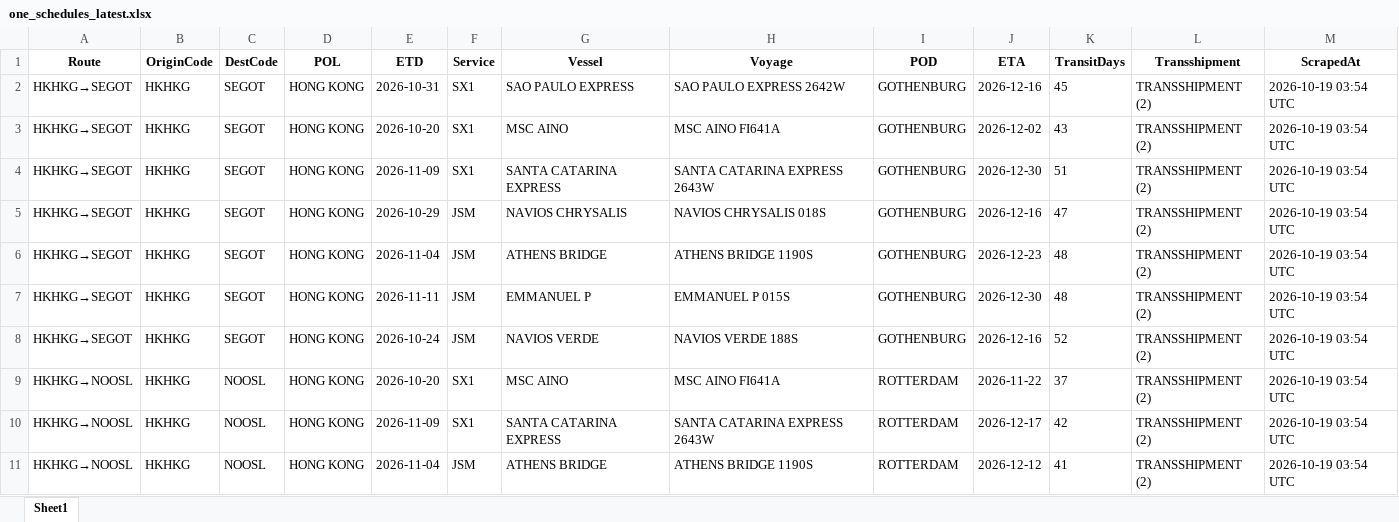
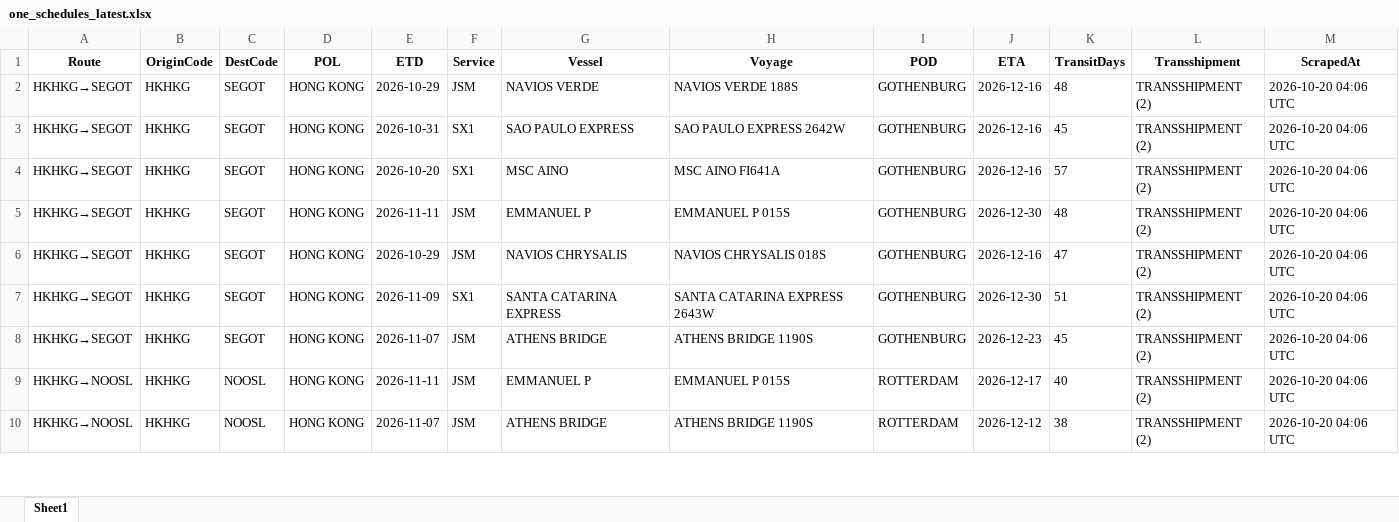
Before and after one commit to Arthur202608/esl-schedule-fetcher, an Excel workbook: output/one_schedules_latest.xlsx, sheet Sheet1, drawn as a sheet; only a part is shown; values as stored, in another font and other column widths than the file's, no borders; removed rows and columns are numbered as before the commit, all else as after; the diff covers the shown part only; the diff names each change by its address in the sheet, - before the commit and + after, or states it on an @@ line.

```diff
--- a/output/one_schedules_latest.xlsx (sheet Sheet1)
+++ b/output/one_schedules_latest.xlsx (sheet Sheet1)
+row 2: HKHKG→SEGOT | HKHKG | SEGOT | HONG KONG | 2026-10-29 | JSM | NAVIOS VERDE | NAVIOS VERDE 188S | GOTHENBURG | 2026-12-16 | 48 | TRANSSHIPMENT (2) | 2026-10-20 04:06 UTC
-M3:M6 (ScrapedAt): 2026-10-19 03:54 UTC
+M3:M6 (ScrapedAt): 2026-10-20 04:06 UTC
-J4 (ETA): 2026-12-02
+J4 (ETA): 2026-12-16
-K4 (TransitDays): 43
+K4 (TransitDays): 57
-E5 (ETD): 2026-11-09
+E5 (ETD): 2026-11-11
-F5 (Service): SX1
+F5 (Service): JSM
-G5 (Vessel): SANTA CATARINA EXPRESS
+G5 (Vessel): EMMANUEL P
-H5 (Voyage): SANTA CATARINA EXPRESS 2643W
+H5 (Voyage): EMMANUEL P 015S
-K5 (TransitDays): 51
+K5 (TransitDays): 48
-row 6: HKHKG→SEGOT | HKHKG | SEGOT | HONG KONG | 2026-11-04 | JSM | ATHENS BRIDGE | ATHENS BRIDGE 1190S | GOTHENBURG | 2026-12-23 | 48 | TRANSSHIPMENT (2) | 2026-10-19 03:54 UTC
-E7 (ETD): 2026-11-11
+E7 (ETD): 2026-11-09
-F7 (Service): JSM
+F7 (Service): SX1
-G7 (Vessel): EMMANUEL P
+G7 (Vessel): SANTA CATARINA EXPRESS
-H7 (Voyage): EMMANUEL P 015S
+H7 (Voyage): SANTA CATARINA EXPRESS 2643W
-K7 (TransitDays): 48
+K7 (TransitDays): 51
-M7:M8 (ScrapedAt): 2026-10-19 03:54 UTC
+M7:M8 (ScrapedAt): 2026-10-20 04:06 UTC
-E8 (ETD): 2026-10-24
+E8 (ETD): 2026-11-07
-G8 (Vessel): NAVIOS VERDE
+G8 (Vessel): ATHENS BRIDGE
-H8 (Voyage): NAVIOS VERDE 188S
+H8 (Voyage): ATHENS BRIDGE 1190S
-J8 (ETA): 2026-12-16
+J8 (ETA): 2026-12-23
-K8 (TransitDays): 52
+K8 (TransitDays): 45
-row 9: HKHKG→NOOSL | HKHKG | NOOSL | HONG KONG | 2026-10-20 | SX1 | MSC AINO | MSC AINO FI641A | ROTTERDAM | 2026-11-22 | 37 | TRANSSHIPMENT (2) | 2026-10-19 03:54 UTC
-E9 (ETD): 2026-11-09
+E9 (ETD): 2026-11-11
-F9 (Service): SX1
+F9 (Service): JSM
-G9 (Vessel): SANTA CATARINA EXPRESS
+G9 (Vessel): EMMANUEL P
-H9 (Voyage): SANTA CATARINA EXPRESS 2643W
+H9 (Voyage): EMMANUEL P 015S
-K9 (TransitDays): 42
+K9 (TransitDays): 40
-M9:M10 (ScrapedAt): 2026-10-19 03:54 UTC
+M9:M10 (ScrapedAt): 2026-10-20 04:06 UTC
-E10 (ETD): 2026-11-04
+E10 (ETD): 2026-11-07
-K10 (TransitDays): 41
+K10 (TransitDays): 38
```
Also changed, not shown: 5 added rows, 3 removed rows and 136 edited cells elsewhere in this sheet, output/esl_schedules_latest.xlsx, 2 other files.
